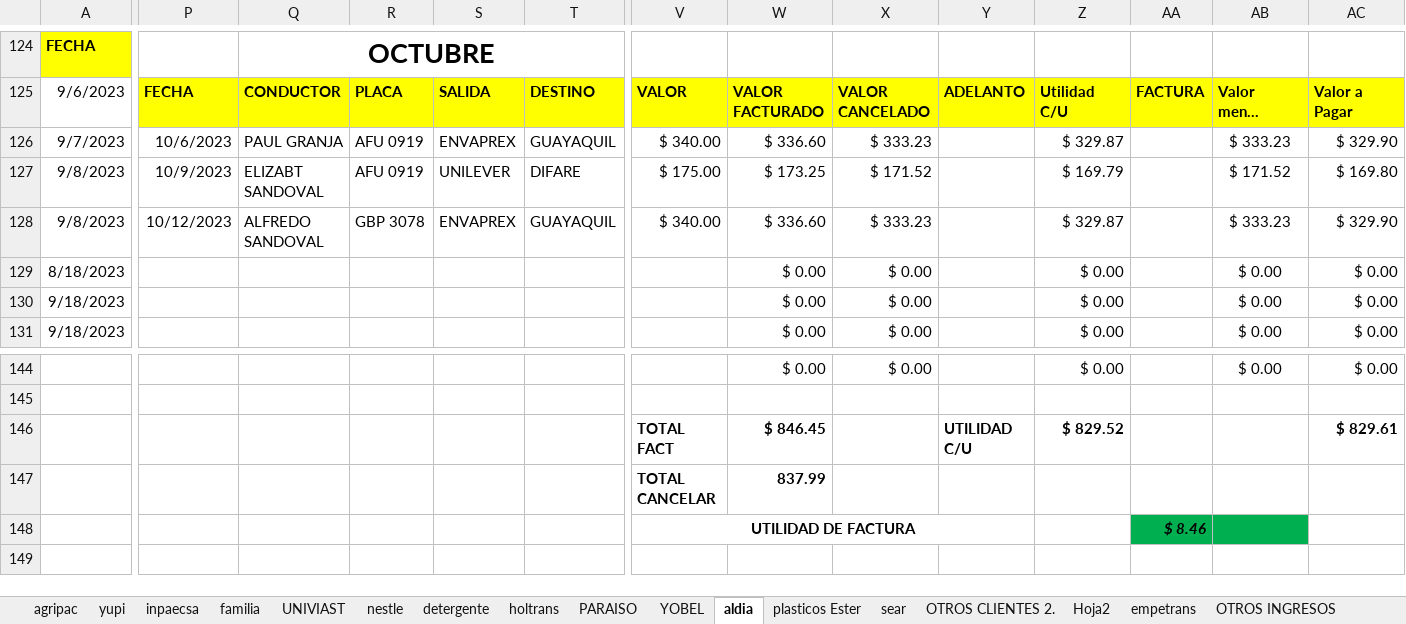
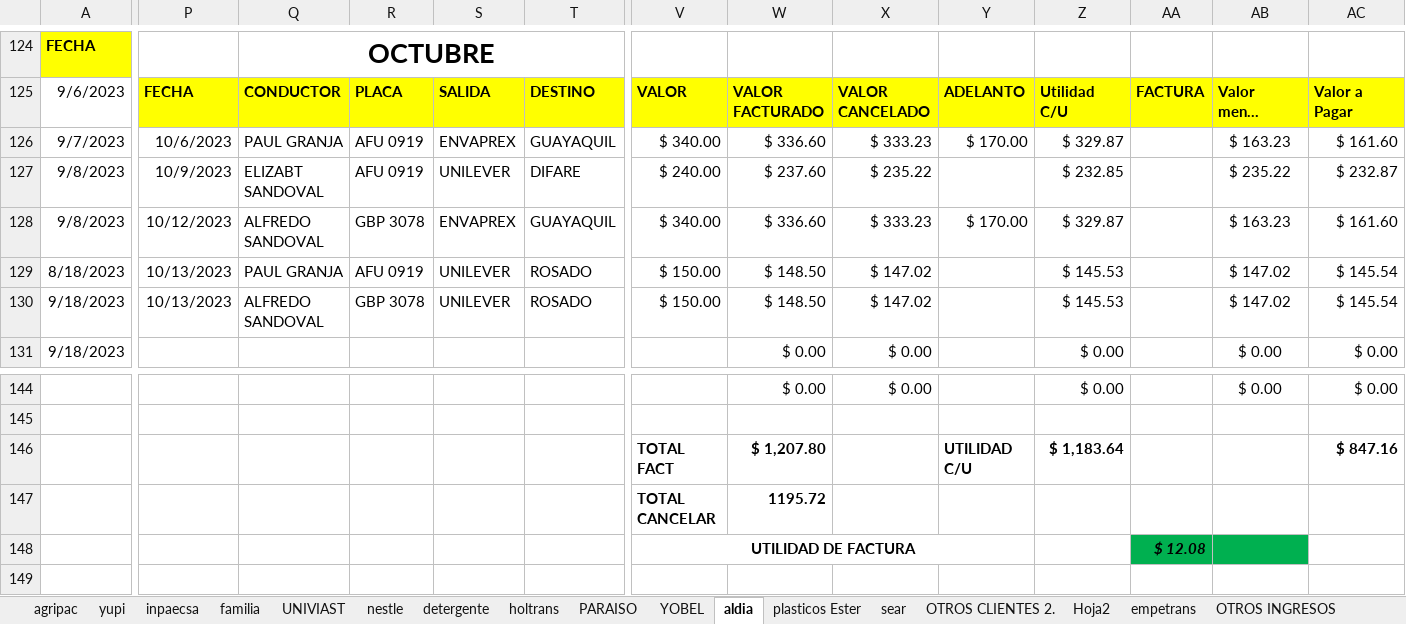
Before and after one commit to ABRILTRANS/OFICINA, an Excel workbook: DOC 2023/Reportes Clientes 2023.xlsx, sheet aldia, drawn as a sheet; only a part is shown, gaps mark what is left out; long unchanged cells end in …; values as stored, in another font and other column widths than the file's, no borders; the diff names each change by its address in the sheet, - before the commit and + after, or states it on an @@ line.

```diff
--- a/DOC 2023/Reportes Clientes 2023.xlsx (sheet aldia)
+++ b/DOC 2023/Reportes Clientes 2023.xlsx (sheet aldia)
-Y126: (empty)
+Y126: $ 170.00
-AB126: $ 333.23
+AB126: $ 163.23
-AC126: $ 329.90
+AC126: $ 161.60
-V127: $ 175.00
+V127: $ 240.00
-W127: $ 173.25
+W127: $ 237.60
-X127: $ 171.52
+X127: $ 235.22
-Z127: $ 169.79
+Z127: $ 232.85
-AB127: $ 171.52
+AB127: $ 235.22
-AC127: $ 169.80
+AC127: $ 232.87
-Y128: (empty)
+Y128: $ 170.00
-AB128: $ 333.23
+AB128: $ 163.23
-AC128: $ 329.90
+AC128: $ 161.60
-P129:P130: (empty)
+P129:P130: 10/13/2023
-Q129: (empty)
+Q129: PAUL GRANJA
-R129: (empty)
+R129: AFU 0919
-S129:S130: (empty)
+S129:S130: UNILEVER
-T129:T130: (empty)
+T129:T130: ROSADO
-V129:V130: (empty)
+V129:V130: $ 150.00
-W129:W130: $ 0.00
+W129:W130: $ 148.50
-X129:X130: $ 0.00
+X129:X130: $ 147.02
-Z129:Z130: $ 0.00
+Z129:Z130: $ 145.53
-AB129:AB130: $ 0.00
+AB129:AB130: $ 147.02
-AC129:AC130: $ 0.00
+AC129:AC130: $ 145.54
-Q130: (empty)
+Q130: ALFREDO SANDOVAL
-R130: (empty)
+R130: GBP 3078
-W146: $ 846.45
+W146: $ 1,207.80
-Z146: $ 829.52
+Z146: $ 1,183.64
-AC146: $ 829.61
+AC146: $ 847.16
-W147: 837.99
+W147: 1195.72
-AA148: $ 8.46
+AA148: $ 12.08
```
Also changed, not shown: sheet yupi, sheet nestle, sheet NOMINA, sheet OTROS GASTOS, DOC 2023/TURNOS 2023.xlsx, 1 other file.
